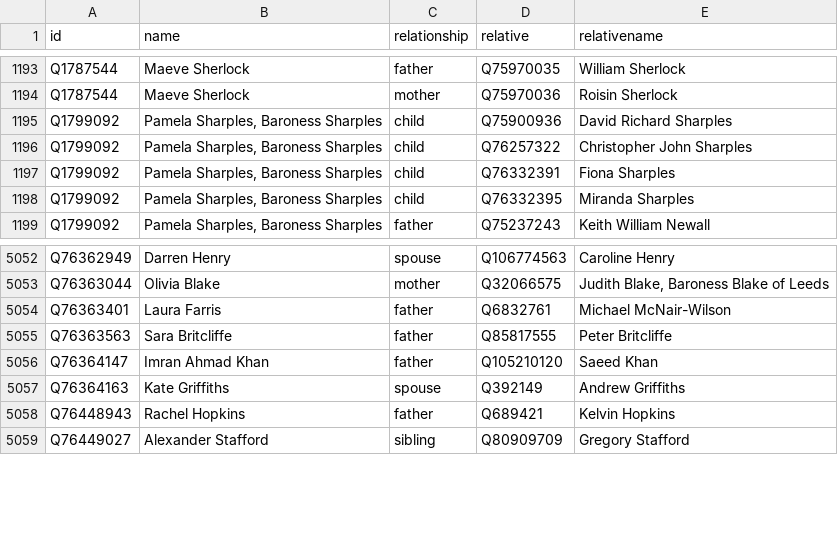
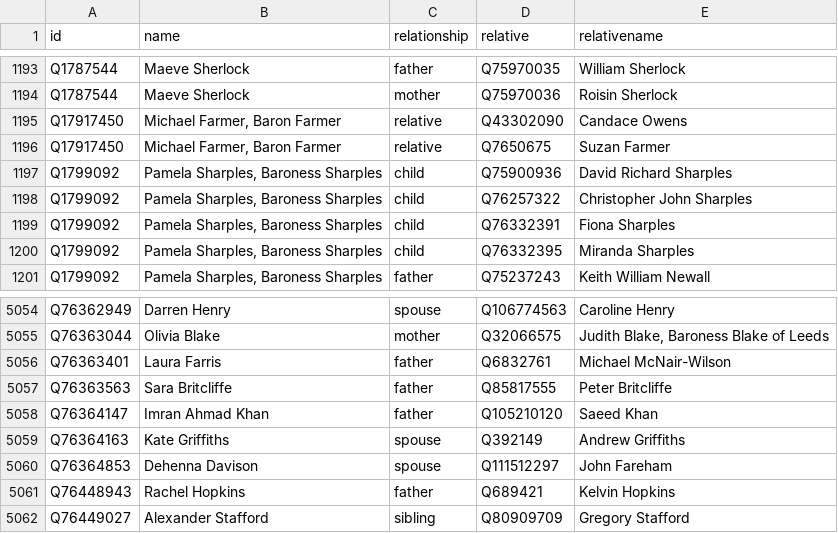
Before and after one commit to every-politician-scrapers/united-kingdom-cabinet, a CSV file: html/family.csv, drawn as a sheet; only a part is shown, gaps mark what is left out.

```diff
--- a/html/family.csv
+++ b/html/family.csv
@@ -1194,2 +1194,4 @@ Q1787544,Maeve Sherlock,father,Q75970035,William Sherlock
 Q1787544,Maeve Sherlock,mother,Q75970036,Roisin Sherlock
+Q17917450,"Michael Farmer, Baron Farmer",relative,Q43302090,Candace Owens
+Q17917450,"Michael Farmer, Baron Farmer",relative,Q7650675,Suzan Farmer
 Q1799092,"Pamela Sharples, Baroness Sharples",child,Q75900936,David Richard Sharples
@@ -5057,2 +5059,3 @@ Q76364147,Imran Ahmad Khan,father,Q105210120,Saeed Khan
 Q76364163,Kate Griffiths,spouse,Q392149,Andrew Griffiths
+Q76364853,Dehenna Davison,spouse,Q111512297,John Fareham
 Q76448943,Rachel Hopkins,father,Q689421,Kelvin Hopkins
```
Also changed, not shown: html/legislators.csv.
